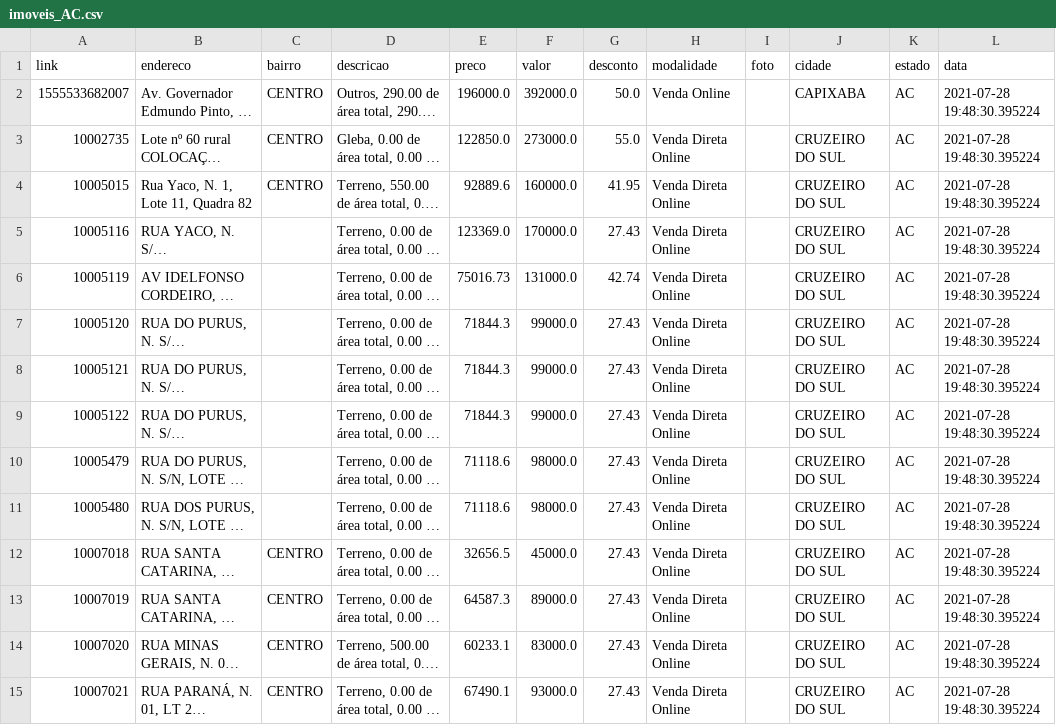
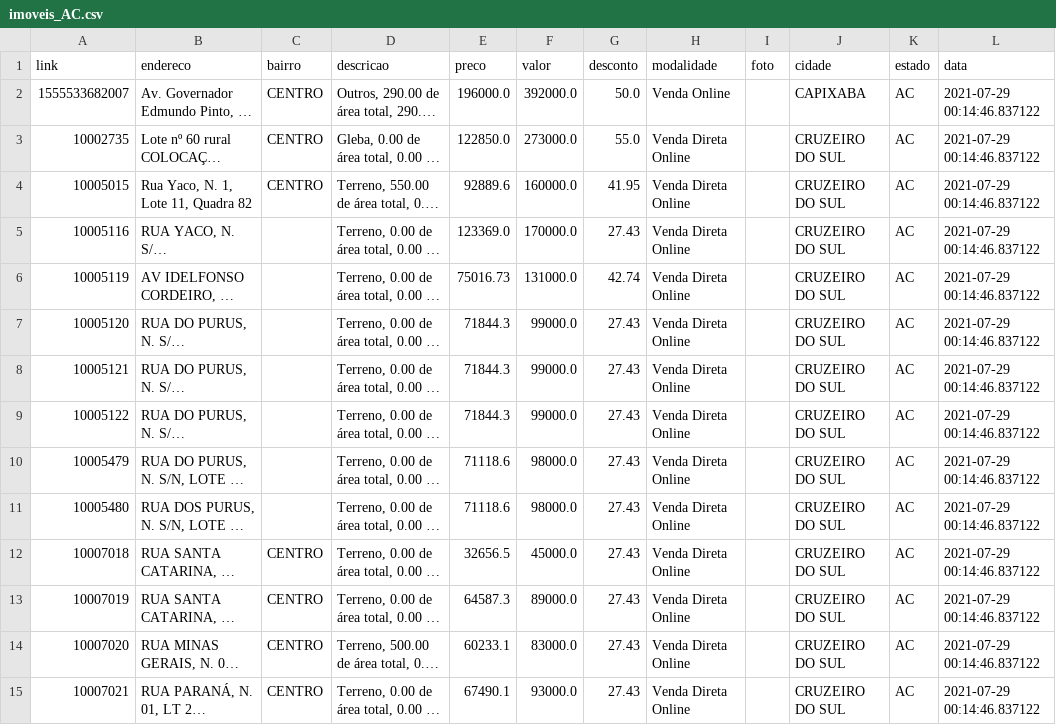
Before and after one commit to franklinbaldo/caixaaberta, a CSV file: data/imoveis_AC.csv, drawn as a sheet; only a part is shown; long unchanged cells end in …; the diff covers the shown part only; the diff names each change by its address in the sheet, - before the commit and + after, or states it on an @@ line.

```diff
--- a/data/imoveis_AC.csv
+++ b/data/imoveis_AC.csv
-L2:L15 (data): 2021-07-28 19:48:30.395224
+L2:L15 (data): 2021-07-29 00:14:46.837122
```
Also changed, not shown: 54 edited cells elsewhere in this file, data/imoveis_AL.csv, data/imoveis_AM.csv, 25 other files.
